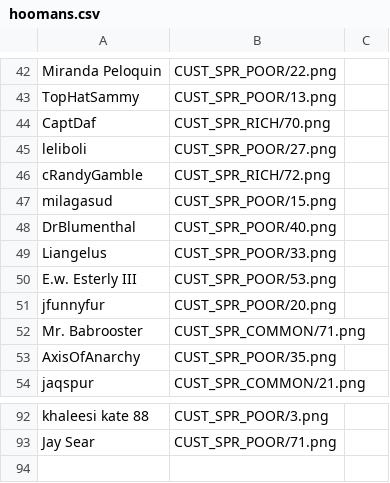
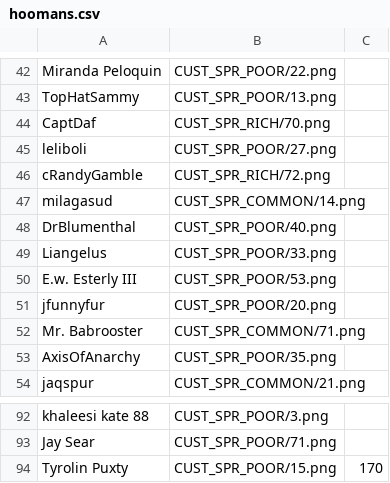
Before and after one commit to panzi/cook-serve-hoomans2, a CSV file: hoomans.csv, drawn as a sheet; only a part is shown, gaps mark what is left out.

Commit message:
added Tyrolin Puxty

```diff
--- a/hoomans.csv
+++ b/hoomans.csv
@@ -46,3 +46,3 @@ leliboli                , CUST_SPR_POOR/27.png
 cRandyGamble            , CUST_SPR_RICH/72.png
-milagasud               , CUST_SPR_POOR/15.png
+milagasud               , CUST_SPR_COMMON/14.png
 DrBlumenthal            , CUST_SPR_POOR/40.png
@@ -93 +93,2 @@ khaleesi kate 88        , CUST_SPR_POOR/3.png
 Jay Sear                , CUST_SPR_POOR/71.png
+Tyrolin Puxty           , CUST_SPR_POOR/15.png  , 170
```
Also changed, not shown: 2 other files.
